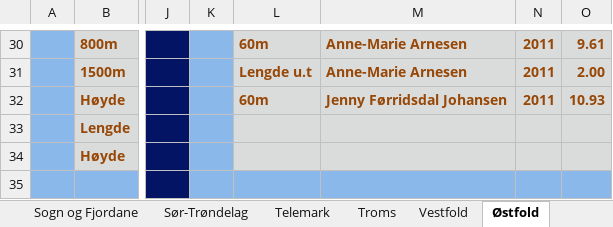
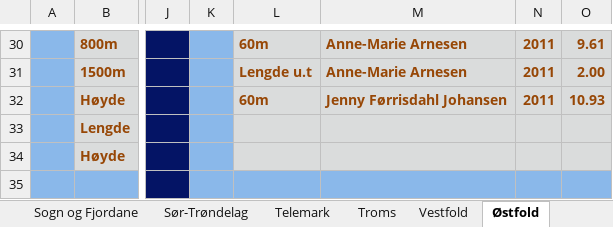
Before and after one commit to perellef/Seriekalkulator-Friidrett, an Excel workbook: output/Lagserien 2022 kvinner 3. div.xlsx, sheet Østfold, drawn as a sheet; only a part is shown, gaps mark what is left out; values as stored, in another font and other column widths than the file's, no borders; the diff names each change by its address in the sheet, - before the commit and + after, or states it on an @@ line.

```diff
--- a/output/Lagserien 2022 kvinner 3. div.xlsx (sheet Østfold)
+++ b/output/Lagserien 2022 kvinner 3. div.xlsx (sheet Østfold)
-M32: Jenny Førridsdal Johansen
+M32: Jenny Førrisdahl Johansen
```
Also changed, not shown: output/Lagserien 2022 1-2. div.xlsx, output/Lagserien 2022 menn 3. div.xlsx, 2 other files.
